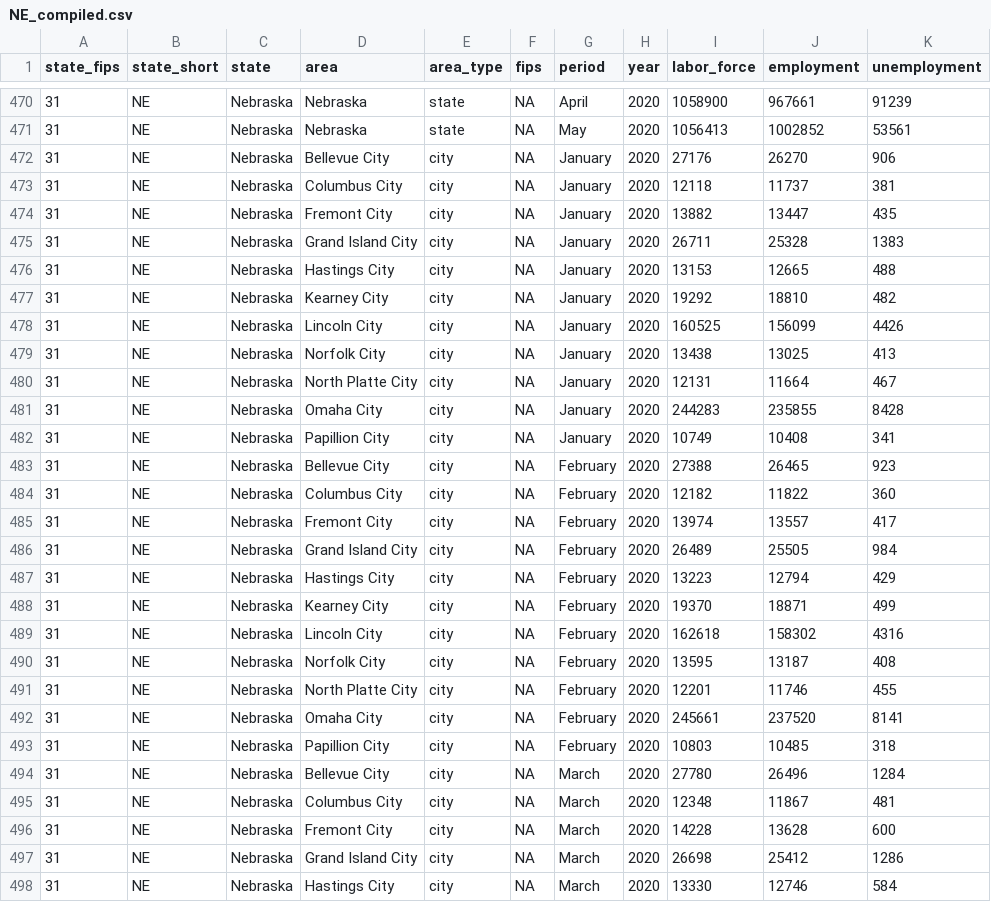
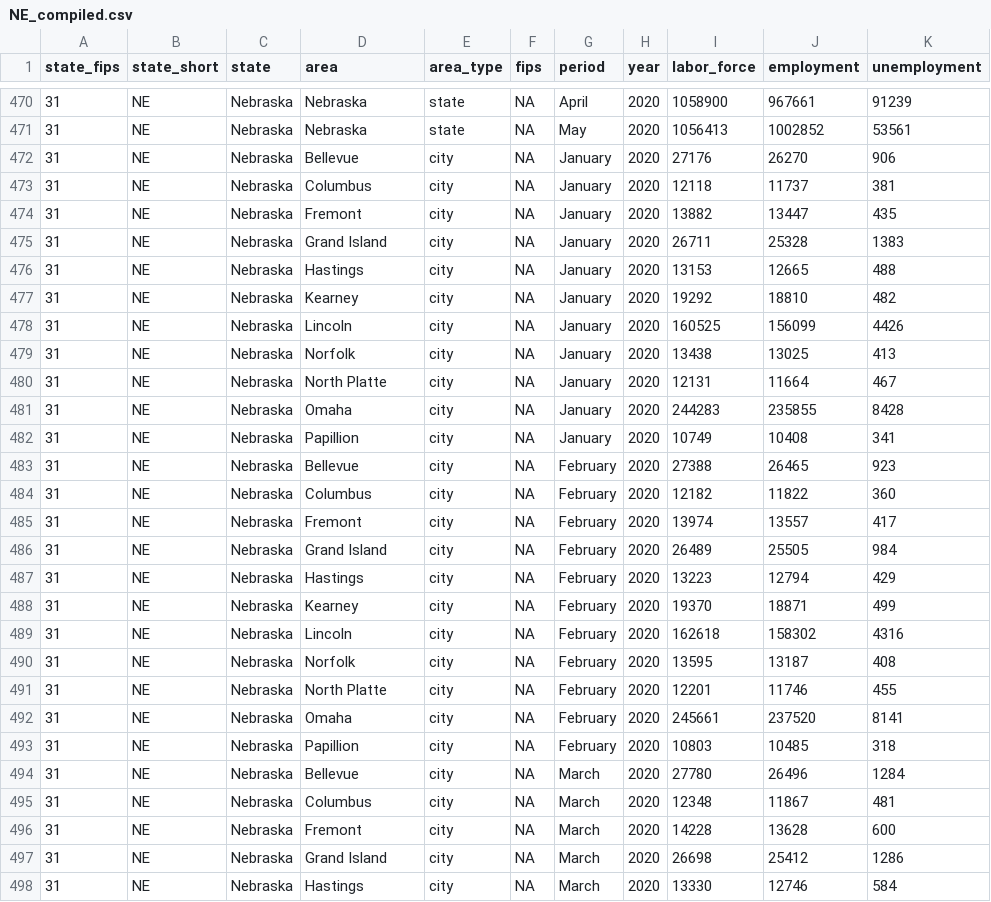
Before and after one commit to andyzwang/coronavirus-unemployment, a CSV file: employment_rates/NE/NE_compiled.csv, drawn as a sheet; only a part is shown, gaps mark what is left out; the diff covers the shown part only.

```diff
--- a/employment_rates/NE/NE_compiled.csv
+++ b/employment_rates/NE/NE_compiled.csv
@@ -471,28 +471,28 @@
 "31","NE","Nebraska","Nebraska","state",NA,"May",2020,1056413,1002852,53561
-"31","NE","Nebraska","Bellevue City","city",NA,"January",2020,27176,26270,906
-"31","NE","Nebraska","Columbus City","city",NA,"January",2020,12118,11737,381
-"31","NE","Nebraska","Fremont City","city",NA,"January",2020,13882,13447,435
-"31","NE","Nebraska","Grand Island City","city",NA,"January",2020,26711,25328,1383
-"31","NE","Nebraska","Hastings City","city",NA,"January",2020,13153,12665,488
-"31","NE","Nebraska","Kearney City","city",NA,"January",2020,19292,18810,482
-"31","NE","Nebraska","Lincoln City","city",NA,"January",2020,160525,156099,4426
-"31","NE","Nebraska","Norfolk City","city",NA,"January",2020,13438,13025,413
-"31","NE","Nebraska","North Platte City","city",NA,"January",2020,12131,11664,467
-"31","NE","Nebraska","Omaha City","city",NA,"January",2020,244283,235855,8428
-"31","NE","Nebraska","Papillion City","city",NA,"January",2020,10749,10408,341
-"31","NE","Nebraska","Bellevue City","city",NA,"February",2020,27388,26465,923
-"31","NE","Nebraska","Columbus City","city",NA,"February",2020,12182,11822,360
-"31","NE","Nebraska","Fremont City","city",NA,"February",2020,13974,13557,417
-"31","NE","Nebraska","Grand Island City","city",NA,"February",2020,26489,25505,984
-"31","NE","Nebraska","Hastings City","city",NA,"February",2020,13223,12794,429
-"31","NE","Nebraska","Kearney City","city",NA,"February",2020,19370,18871,499
-"31","NE","Nebraska","Lincoln City","city",NA,"February",2020,162618,158302,4316
-"31","NE","Nebraska","Norfolk City","city",NA,"February",2020,13595,13187,408
-"31","NE","Nebraska","North Platte City","city",NA,"February",2020,12201,11746,455
-"31","NE","Nebraska","Omaha City","city",NA,"February",2020,245661,237520,8141
-"31","NE","Nebraska","Papillion City","city",NA,"February",2020,10803,10485,318
-"31","NE","Nebraska","Bellevue City","city",NA,"March",2020,27780,26496,1284
-"31","NE","Nebraska","Columbus City","city",NA,"March",2020,12348,11867,481
-"31","NE","Nebraska","Fremont City","city",NA,"March",2020,14228,13628,600
-"31","NE","Nebraska","Grand Island City","city",NA,"March",2020,26698,25412,1286
-"31","NE","Nebraska","Hastings City","city",NA,"March",2020,13330,12746,584
+"31","NE","Nebraska","Bellevue","city",NA,"January",2020,27176,26270,906
+"31","NE","Nebraska","Columbus","city",NA,"January",2020,12118,11737,381
+"31","NE","Nebraska","Fremont","city",NA,"January",2020,13882,13447,435
+"31","NE","Nebraska","Grand Island","city",NA,"January",2020,26711,25328,1383
+"31","NE","Nebraska","Hastings","city",NA,"January",2020,13153,12665,488
+"31","NE","Nebraska","Kearney","city",NA,"January",2020,19292,18810,482
+"31","NE","Nebraska","Lincoln","city",NA,"January",2020,160525,156099,4426
+"31","NE","Nebraska","Norfolk","city",NA,"January",2020,13438,13025,413
+"31","NE","Nebraska","North Platte","city",NA,"January",2020,12131,11664,467
+"31","NE","Nebraska","Omaha","city",NA,"January",2020,244283,235855,8428
+"31","NE","Nebraska","Papillion","city",NA,"January",2020,10749,10408,341
+"31","NE","Nebraska","Bellevue","city",NA,"February",2020,27388,26465,923
+"31","NE","Nebraska","Columbus","city",NA,"February",2020,12182,11822,360
+"31","NE","Nebraska","Fremont","city",NA,"February",2020,13974,13557,417
+"31","NE","Nebraska","Grand Island","city",NA,"February",2020,26489,25505,984
+"31","NE","Nebraska","Hastings","city",NA,"February",2020,13223,12794,429
+"31","NE","Nebraska","Kearney","city",NA,"February",2020,19370,18871,499
+"31","NE","Nebraska","Lincoln","city",NA,"February",2020,162618,158302,4316
+"31","NE","Nebraska","Norfolk","city",NA,"February",2020,13595,13187,408
+"31","NE","Nebraska","North Platte","city",NA,"February",2020,12201,11746,455
+"31","NE","Nebraska","Omaha","city",NA,"February",2020,245661,237520,8141
+"31","NE","Nebraska","Papillion","city",NA,"February",2020,10803,10485,318
+"31","NE","Nebraska","Bellevue","city",NA,"March",2020,27780,26496,1284
+"31","NE","Nebraska","Columbus","city",NA,"March",2020,12348,11867,481
+"31","NE","Nebraska","Fremont","city",NA,"March",2020,14228,13628,600
+"31","NE","Nebraska","Grand Island","city",NA,"March",2020,26698,25412,1286
+"31","NE","Nebraska","Hastings","city",NA,"March",2020,13330,12746,584
```
Also changed, not shown: 28 edited cells elsewhere in this file, employment_rates/CA/CA_compiled.csv, employment_rates/IL/IL_compiled.csv, 18 other files.
